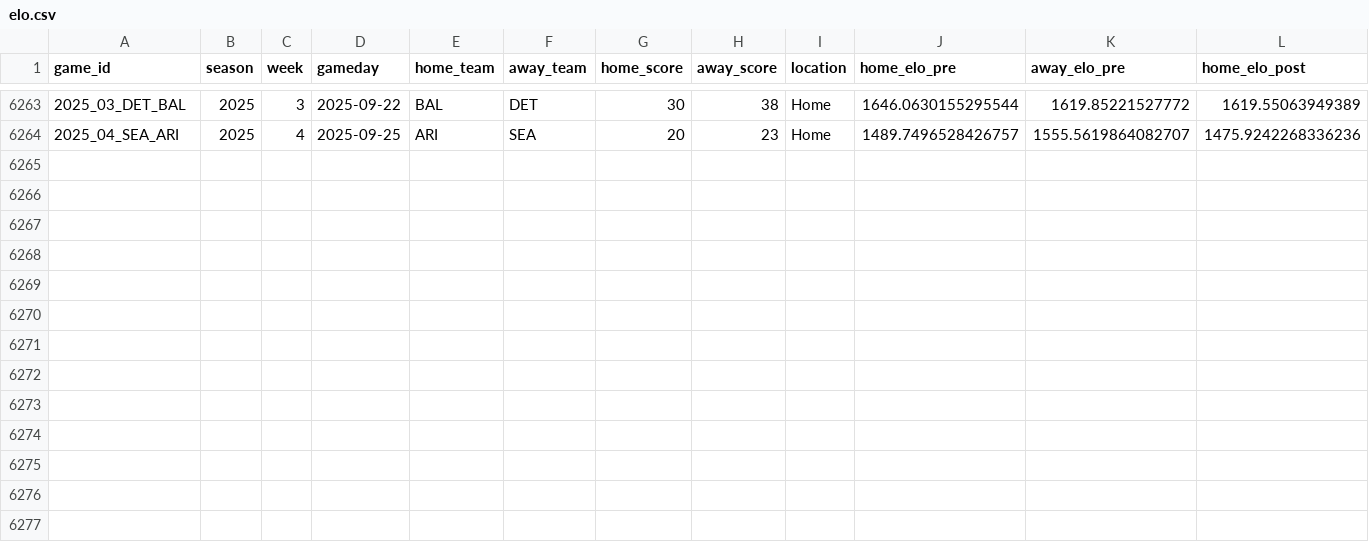
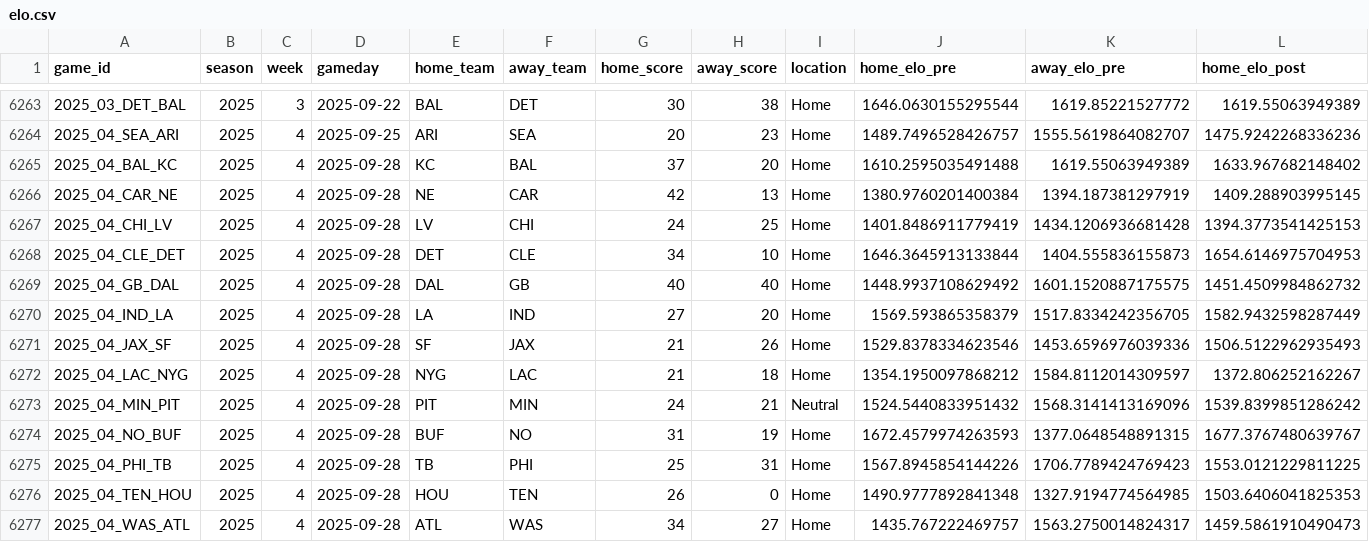
Before and after one commit to TylerPollard410/nflendzonePipeline, a CSV file: artifacts/data-archive/elo/elo.csv, drawn as a sheet; only a part is shown, gaps mark what is left out; rows hold the shown columns only; the diff names each change by its address in the sheet, - before the commit and + after, or states it on an @@ line.

```diff
--- a/artifacts/data-archive/elo/elo.csv
+++ b/artifacts/data-archive/elo/elo.csv
+row 6265: 2025_04_BAL_KC | 2025 | 4 | 2025-09-28 | KC | BAL | 37 | 20 | Home | 1610.2595035491488 | 1619.55063949389 | 1633.967682148402
+row 6266: 2025_04_CAR_NE | 2025 | 4 | 2025-09-28 | NE | CAR | 42 | 13 | Home | 1380.9760201400384 | 1394.187381297919 | 1409.288903995145
+row 6267: 2025_04_CHI_LV | 2025 | 4 | 2025-09-28 | LV | CHI | 24 | 25 | Home | 1401.8486911779419 | 1434.1206936681428 | 1394.3773541425153
+row 6268: 2025_04_CLE_DET | 2025 | 4 | 2025-09-28 | DET | CLE | 34 | 10 | Home | 1646.3645913133844 | 1404.555836155873 | 1654.6146975704953
+row 6269: 2025_04_GB_DAL | 2025 | 4 | 2025-09-28 | DAL | GB | 40 | 40 | Home | 1448.9937108629492 | 1601.1520887175575 | 1451.4509984862732
+row 6270: 2025_04_IND_LA | 2025 | 4 | 2025-09-28 | LA | IND | 27 | 20 | Home | 1569.593865358379 | 1517.8334242356705 | 1582.9432598287449
+row 6271: 2025_04_JAX_SF | 2025 | 4 | 2025-09-28 | SF | JAX | 21 | 26 | Home | 1529.8378334623546 | 1453.6596976039336 | 1506.5122962935493
+row 6272: 2025_04_LAC_NYG | 2025 | 4 | 2025-09-28 | NYG | LAC | 21 | 18 | Home | 1354.1950097868212 | 1584.8112014309597 | 1372.806252162267
+row 6273: 2025_04_MIN_PIT | 2025 | 4 | 2025-09-28 | PIT | MIN | 24 | 21 | Neutral | 1524.5440833951432 | 1568.3141413169096 | 1539.8399851286242
+row 6274: 2025_04_NO_BUF | 2025 | 4 | 2025-09-28 | BUF | NO | 31 | 19 | Home | 1672.4579974263593 | 1377.0648548891315 | 1677.3767480639767
+row 6275: 2025_04_PHI_TB | 2025 | 4 | 2025-09-28 | TB | PHI | 25 | 31 | Home | 1567.8945854144226 | 1706.7789424769423 | 1553.0121229811225
+row 6276: 2025_04_TEN_HOU | 2025 | 4 | 2025-09-28 | HOU | TEN | 26 | 0 | Home | 1490.9777892841348 | 1327.9194774564985 | 1503.6406041825353
+row 6277: 2025_04_WAS_ATL | 2025 | 4 | 2025-09-28 | ATL | WAS | 34 | 27 | Home | 1435.767222469757 | 1563.2750014824317 | 1459.5861910490473
```
Also changed, not shown: artifacts/data-archive/redzone/redzone.csv, artifacts/data-archive/scores/scores.csv, 56 other files.
